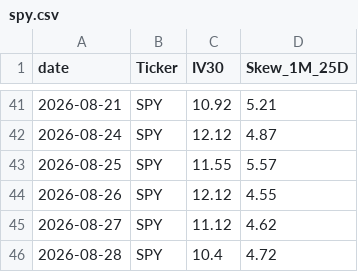
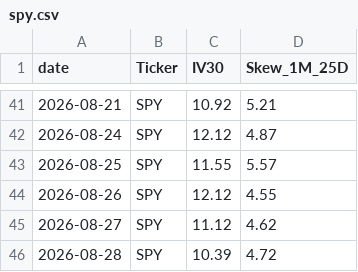
Before and after one commit to KieferOng/vol-dashboard, a CSV file: massive_historical_options_data/spy.csv, drawn as a sheet; only a part is shown, gaps mark what is left out.

```diff
--- a/massive_historical_options_data/spy.csv
+++ b/massive_historical_options_data/spy.csv
@@ -45,2 +45,2 @@ date,Ticker,IV30,Skew_1M_25D
 2026-08-27,SPY,11.12,4.62
-2026-08-28,SPY,10.4,4.72
+2026-08-28,SPY,10.39,4.72
```
Also changed, not shown: massive_historical_options_data/eem.csv, massive_historical_options_data/lqd.csv, 14 other files.
